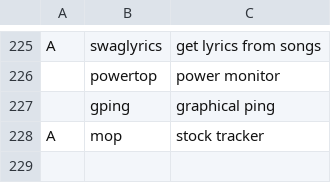
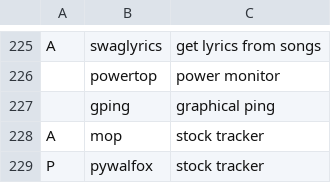
Before and after one commit to GideonWolfe/arch-bootstrap, a CSV file: progs.csv, drawn as a sheet; only a part is shown, gaps mark what is left out.

```diff
--- a/progs.csv
+++ b/progs.csv
@@ -228 +228,2 @@ A,swaglyrics,"get lyrics from songs"
 A,mop,"stock tracker"
+P,pywalfox,"stock tracker"
```
Also changed, not shown: 1 other file.
